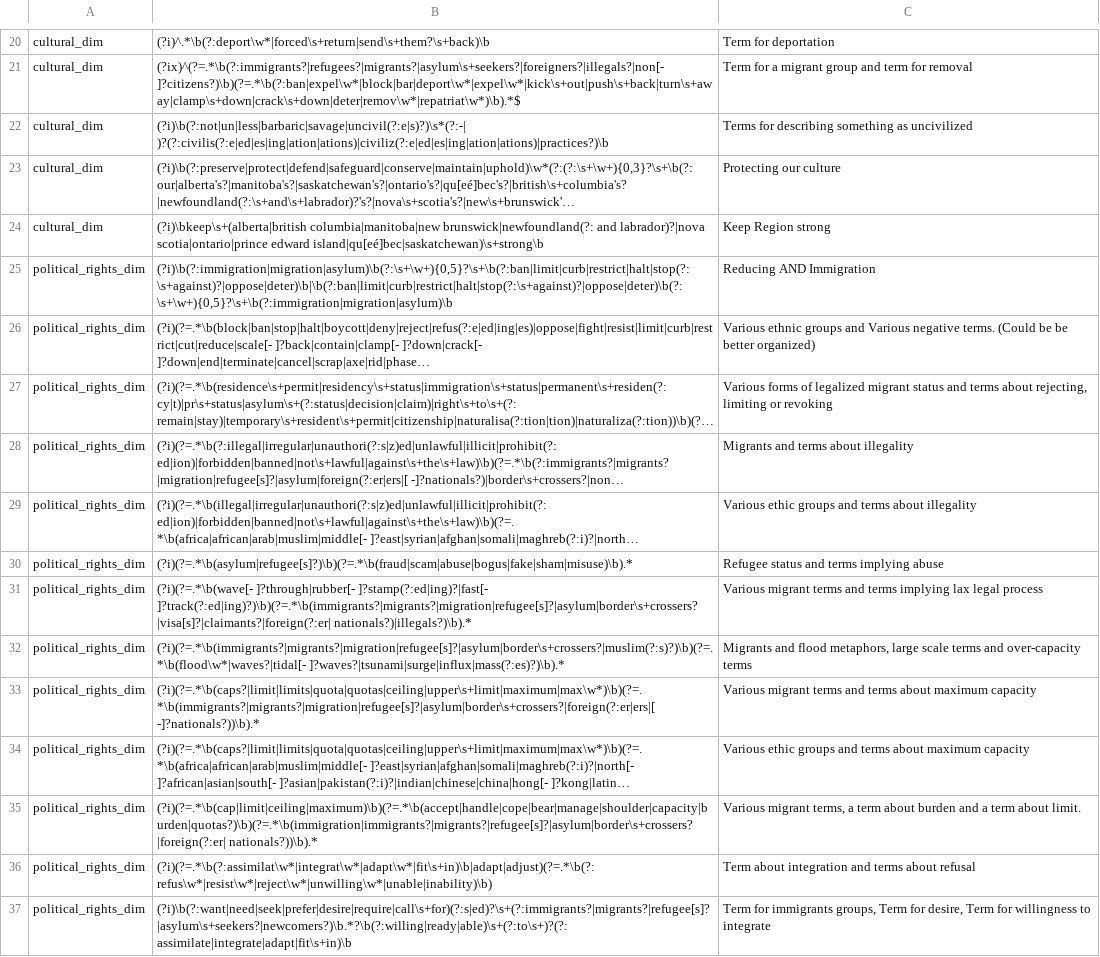
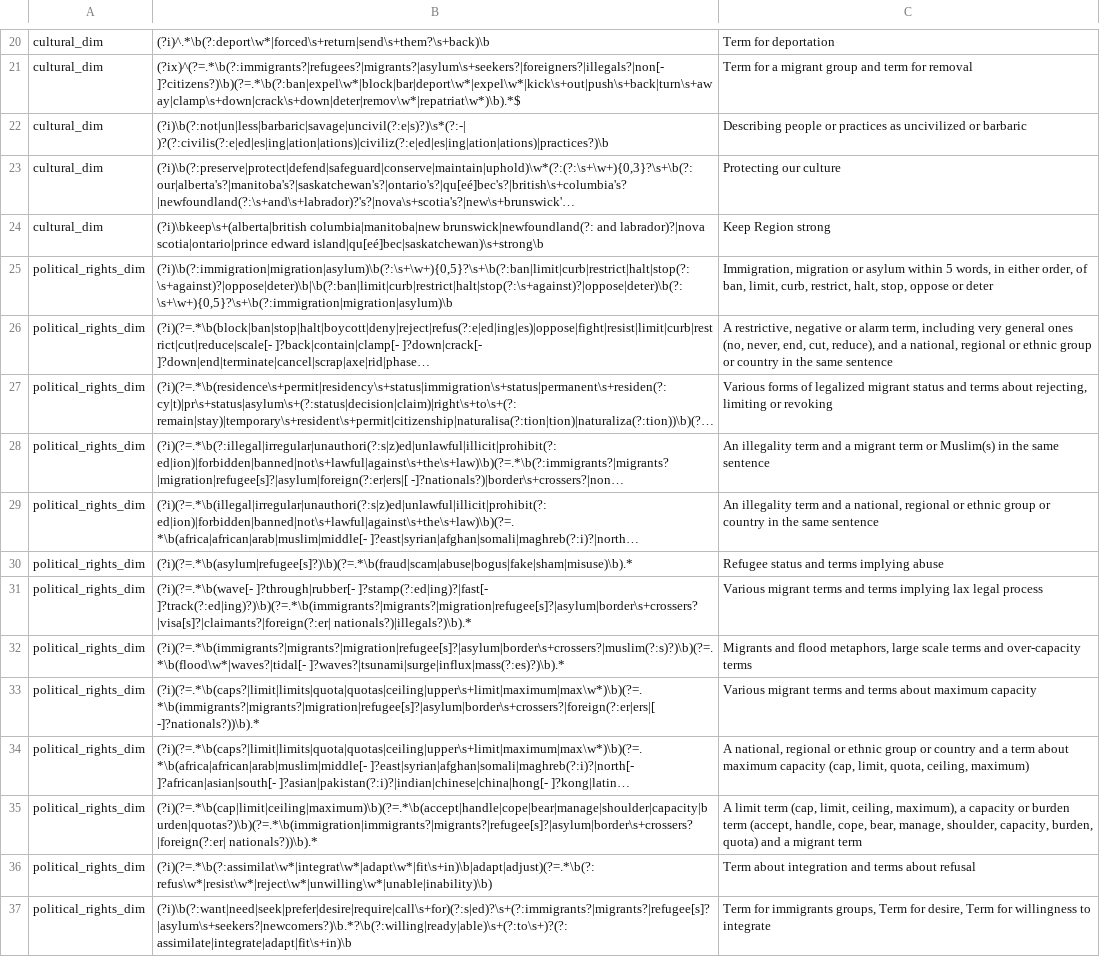
Before and after one commit to Laurempirique/nativism-canada-lexical-dictionaries, a CSV file: nativism_dict_ENG_regex.csv, drawn as a sheet; only a part is shown, gaps mark what is left out; long unchanged cells end in …; the diff covers the shown part only; the diff names each change by its address in the sheet, - before the commit and + after, or states it on an @@ line.

Commit message:
ENG: fix apostrophes, L40/L41/L46/L47/L56/L58 regex; align Concept labels with code
Regex: L2 and L40 accept both ' and ’; L40 matches Canada/Canadian/provinces/demonyms with optional possessive; L41 matches bare 'ghetto'; L46 drops 'tolerant' and 'teaching'; L47 matches only denials of belonging; L56 adds hijab, fixes 'headscarves', vetoes figurative veils; L58 matches 'halal' alone.
Concept: labels rewritten to describe what each regex matches; typos fixed.

```diff
--- a/nativism_dict_ENG_regex.csv
+++ b/nativism_dict_ENG_regex.csv
-C22: Terms for describing something as uncivilized
+C22: Describing people or practices as uncivilized or barbaric
-C25: Reducing AND Immigration
+C25: Immigration, migration or asylum within 5 words, in either order, of ban, limit, curb, restrict, halt, stop, oppose or deter
-C26: Various ethnic groups and Various negative terms. (Could be be better organized)
+C26: A restrictive, negative or alarm term, including very general ones (no, never, end, cut, reduce), and a national, regional or ethnic group or country in the same sentence
-C28: Migrants and terms about illegality
+C28: An illegality term and a migrant term or Muslim(s) in the same sentence
-C29: Various ethic groups and terms about illegality
+C29: An illegality term and a national, regional or ethnic group or country in the same sentence
-C34: Various ethic groups and terms about maximum capacity
+C34: A national, regional or ethnic group or country and a term about maximum capacity (cap, limit, quota, ceiling, maximum)
-C35: Various migrant terms, a term about burden and a term about limit.
+C35: A limit term (cap, limit, ceiling, maximum), a capacity or burden term (accept, handle, cope, bear, manage, shoulder, capacity, burden, quota) and a migrant term
```
Also changed, not shown: 1 added row, 1 removed row and 21 edited cells elsewhere in this file.
